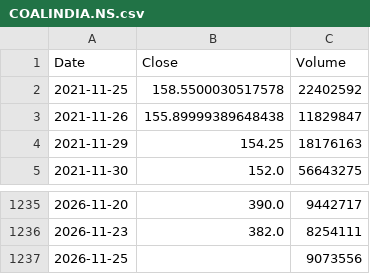
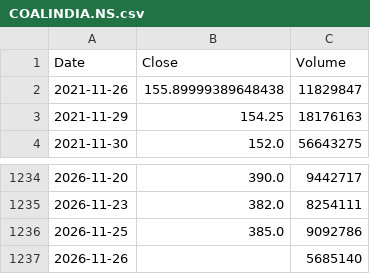
Before and after one commit to alden-p642/stocks, a CSV file: csv/COALINDIA.NS.csv, drawn as a sheet; only a part is shown, gaps mark what is left out.

```diff
--- a/csv/COALINDIA.NS.csv
+++ b/csv/COALINDIA.NS.csv
@@ -1,3 +1,2 @@
 Date,Close,Volume
-2021-11-25,158.5500030517578,22402592
 2021-11-26,155.89999389648438,11829847
@@ -1236,2 +1235,3 @@ Date,Close,Volume
 2026-11-23,382.0,8254111
-2026-11-25,,9073556
+2026-11-25,385.0,9092786
+2026-11-26,,5685140
```
Also changed, not shown: csv/JIOFIN.NS.csv, csv/KOTAKBANK.NS.csv, 30 other files.
